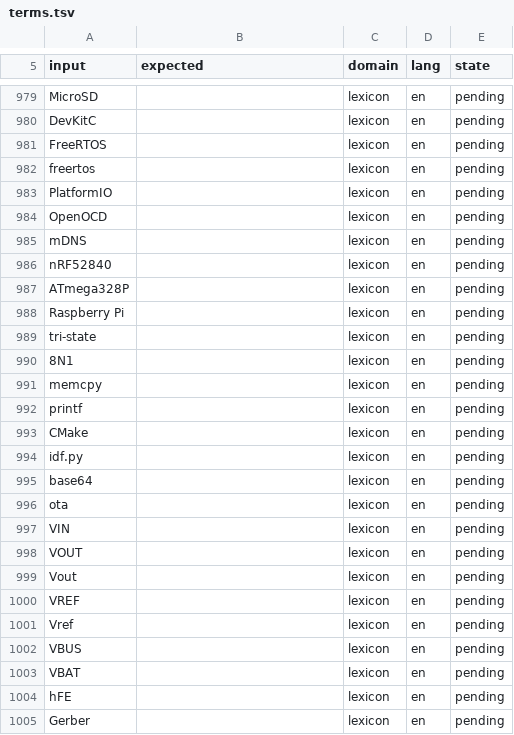
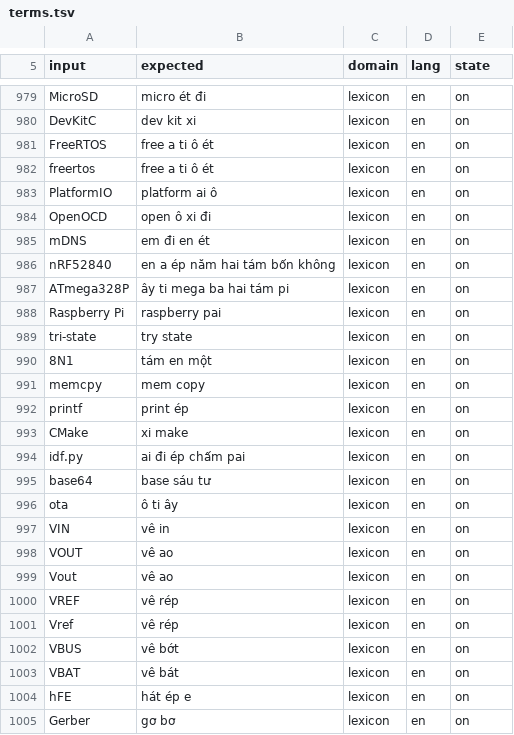
Before and after one commit to dtbao-embedded-dev/voice-tts, a TSV file: terms.tsv, drawn as a sheet; only a part is shown, gaps mark what is left out; the diff covers the shown part only; the diff names each change by its address in the sheet, - before the commit and + after, or states it on an @@ line.

```diff
--- a/terms.tsv
+++ b/terms.tsv
-B979 (expected): (empty)
+B979 (expected): micro ét đi
-E979:E1005 (state): pending
+E979:E1005 (state): on
-B980 (expected): (empty)
+B980 (expected): dev kit xi
-B981:B982 (expected): (empty)
+B981:B982 (expected): free a ti ô ét
-B983 (expected): (empty)
+B983 (expected): platform ai ô
-B984 (expected): (empty)
+B984 (expected): open ô xi đi
-B985 (expected): (empty)
+B985 (expected): em đi en ét
-B986 (expected): (empty)
+B986 (expected): en a ép năm hai tám bốn không
-B987 (expected): (empty)
+B987 (expected): ây ti mega ba hai tám pi
-B988 (expected): (empty)
+B988 (expected): raspberry pai
-B989 (expected): (empty)
+B989 (expected): try state
-B990 (expected): (empty)
+B990 (expected): tám en một
-B991 (expected): (empty)
+B991 (expected): mem copy
-B992 (expected): (empty)
+B992 (expected): print ép
-B993 (expected): (empty)
+B993 (expected): xi make
-B994 (expected): (empty)
+B994 (expected): ai đi ép chấm pai
-B995 (expected): (empty)
+B995 (expected): base sáu tư
-B996 (expected): (empty)
+B996 (expected): ô ti ây
-B997 (expected): (empty)
+B997 (expected): vê in
-B998:B999 (expected): (empty)
+B998:B999 (expected): vê ao
-B1000:B1001 (expected): (empty)
+B1000:B1001 (expected): vê rép
-B1002 (expected): (empty)
+B1002 (expected): vê bớt
-B1003 (expected): (empty)
+B1003 (expected): vê bát
-B1004 (expected): (empty)
+B1004 (expected): hát ép e
-B1005 (expected): (empty)
+B1005 (expected): gơ bơ
```
Also changed, not shown: 105 edited cells elsewhere in this file, 2 other files.
